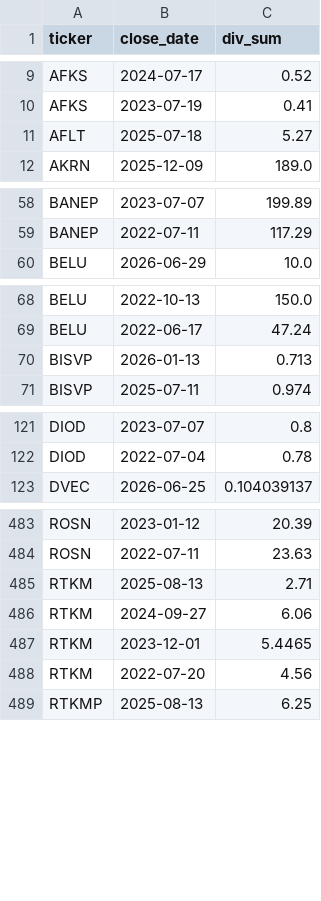
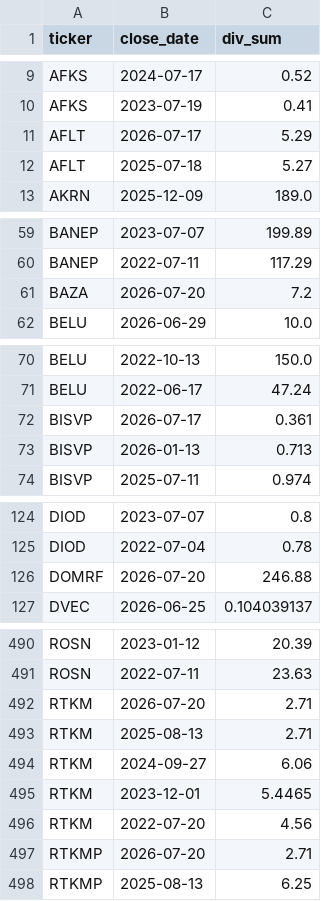
Before and after one commit to mihaillad/divs, a CSV file: data.csv, drawn as a sheet; only a part is shown, gaps mark what is left out; the diff covers the shown part only; the diff names each change by its address in the sheet, - before the commit and + after, or states it on an @@ line.

```diff
--- a/data.csv
+++ b/data.csv
+row 11: AFLT | 2026-07-17 | 5.29
+row 61: BAZA | 2026-07-20 | 7.2
+row 72: BISVP | 2026-07-17 | 0.361
+row 126: DOMRF | 2026-07-20 | 246.88
+row 492: RTKM | 2026-07-20 | 2.71
+row 497: RTKMP | 2026-07-20 | 2.71
```
Also changed, not shown: 3 added rows elsewhere in this file, gap_data.csv, 4 other files.
